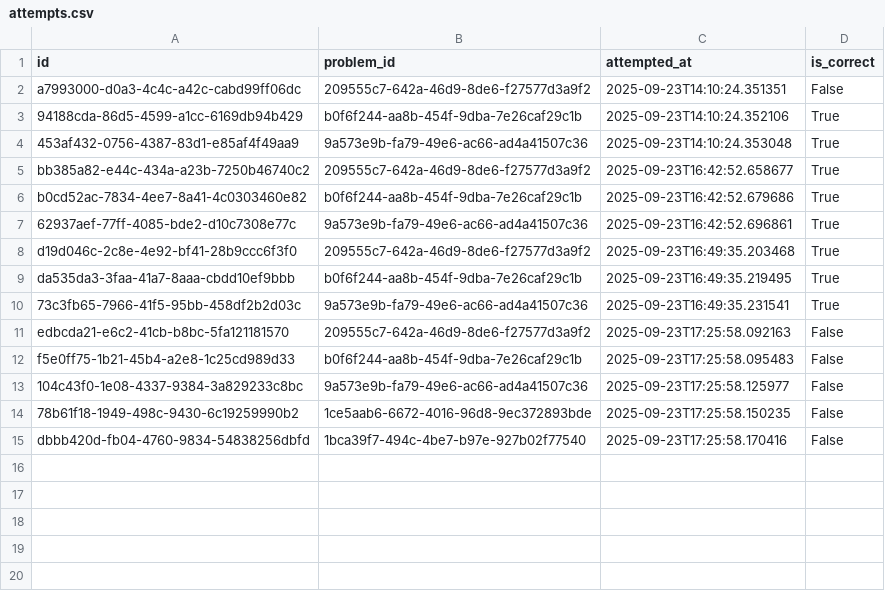
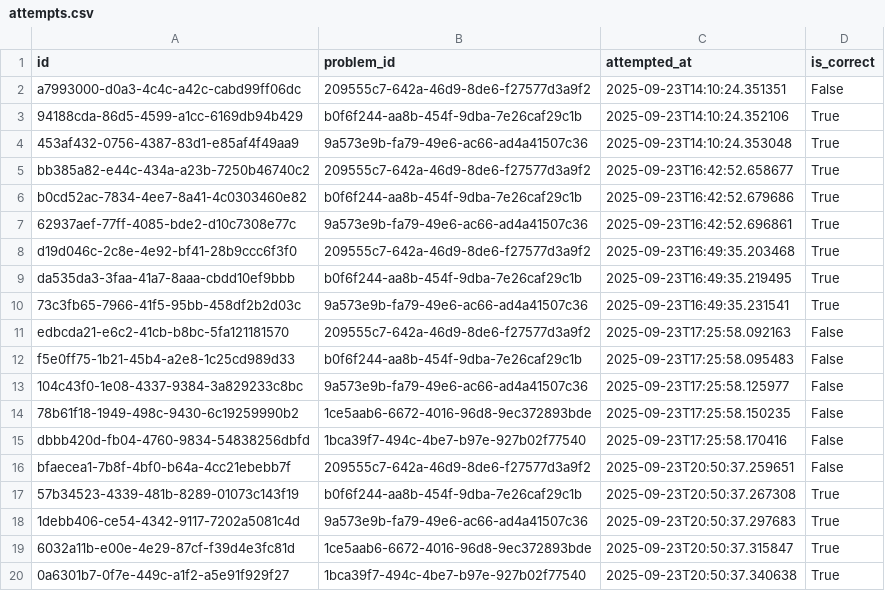
Before and after one commit to jeanbiego/kanji_test_generator, a CSV file: data/attempts.csv, drawn as a sheet; the diff names each change by its address in the sheet, - before the commit and + after, or states it on an @@ line.

```diff
--- a/data/attempts.csv
+++ b/data/attempts.csv
+row 16: bfaecea1-7b8f-4bf0-b64a-4cc21ebebb7f | 209555c7-642a-46d9-8de6-f27577d3a9f2 | 2025-09-23T20:50:37.259651 | False
+row 17: 57b34523-4339-481b-8289-01073c143f19 | b0f6f244-aa8b-454f-9dba-7e26caf29c1b | 2025-09-23T20:50:37.267308 | True
+row 18: 1debb406-ce54-4342-9117-7202a5081c4d | 9a573e9b-fa79-49e6-ac66-ad4a41507c36 | 2025-09-23T20:50:37.297683 | True
+row 19: 6032a11b-e00e-4e29-87cf-f39d4e3fc81d | 1ce5aab6-6672-4016-96d8-9ec372893bde | 2025-09-23T20:50:37.315847 | True
+row 20: 0a6301b7-0f7e-449c-a1f2-a5e91f929f27 | 1bca39f7-494c-4be7-b97e-927b02f77540 | 2025-09-23T20:50:37.340638 | True
```
Also changed, not shown: data/problems.csv, 6 other files.
